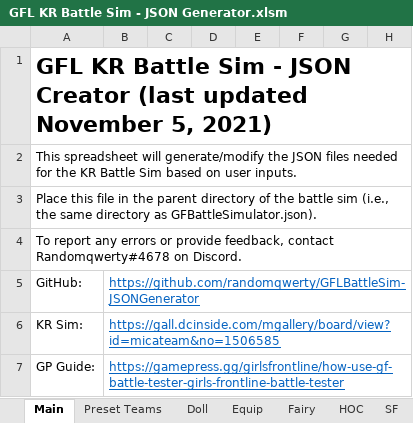
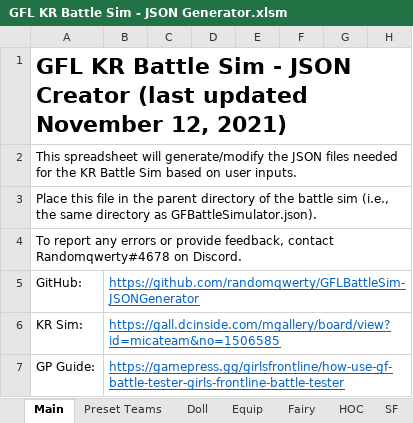
Before and after one commit to randomqwerty/GFLBattleSim-JSONGenerator, an Excel workbook: GFL KR Battle Sim - JSON Generator.xlsm, sheet Main, drawn as a sheet; only a part is shown; values as stored, in another font and other column widths than the file's, no borders; charts and pictures and conditional formats not drawn; the diff names each change by its address in the sheet, - before the commit and + after, or states it on an @@ line.

```diff
--- a/GFL KR Battle Sim - JSON Generator.xlsm (sheet Main)
+++ b/GFL KR Battle Sim - JSON Generator.xlsm (sheet Main)
-A1: …updated November 5, 2021)
+A1: …updated November 12, 2021)
```
Also changed, not shown: other sheet tabs, formulas that keep their value, 1 other file.
